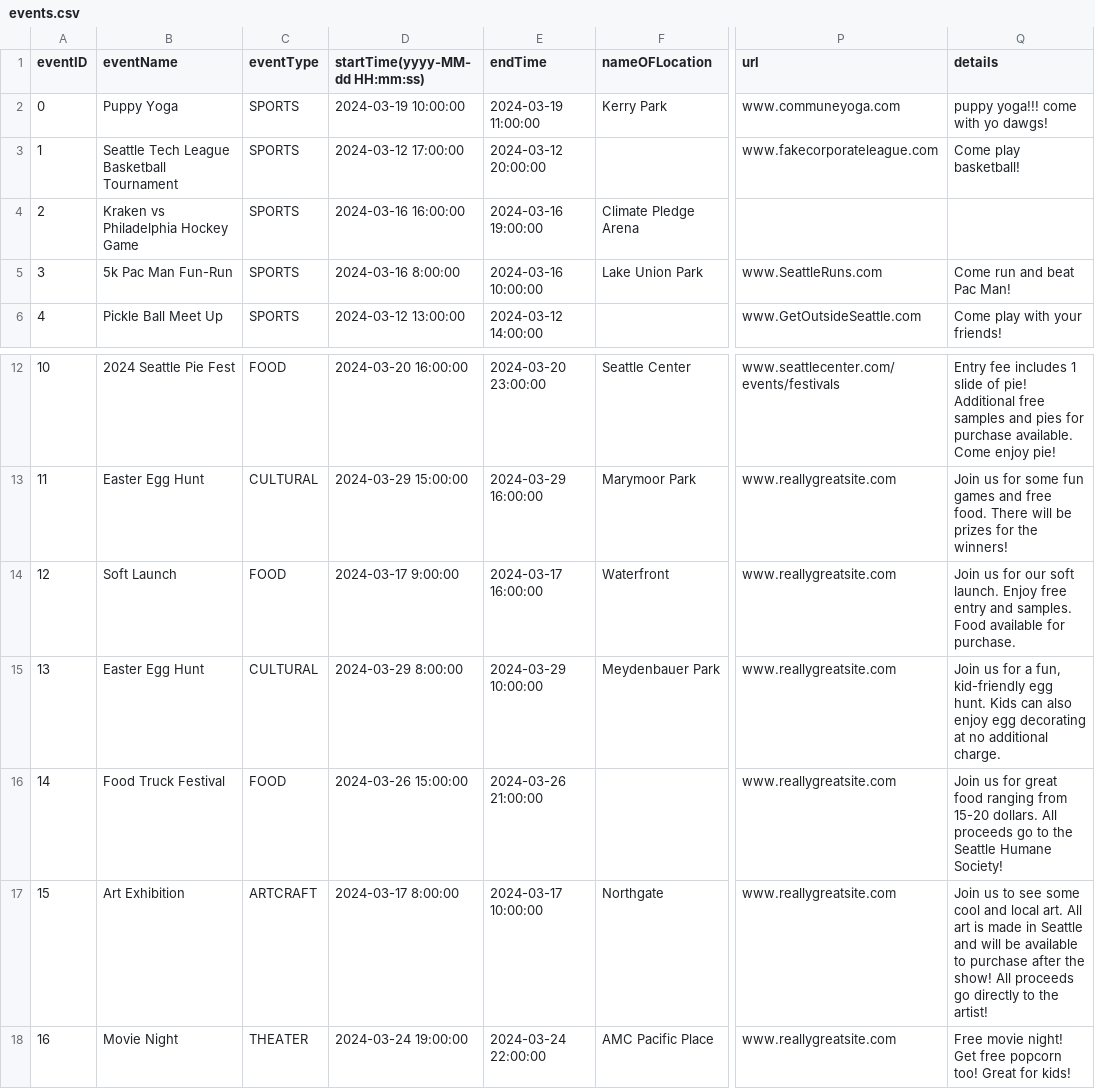
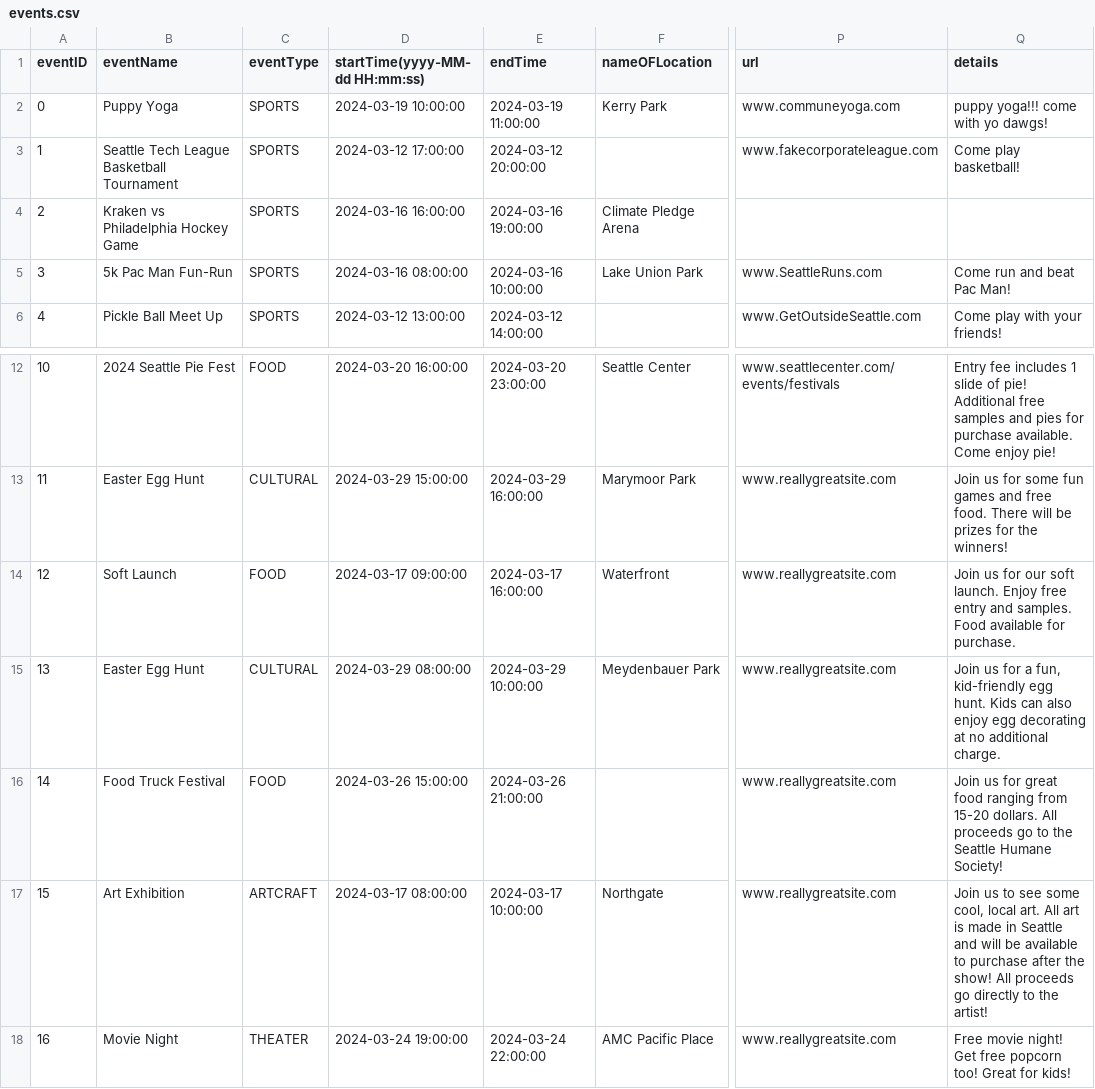
Before and after one commit to UWSocialComputing/wander-code, a CSV file: back-end/database/events.csv, drawn as a sheet; only a part is shown, gaps mark what is left out; the diff names each change by its address in the sheet, - before the commit and + after, or states it on an @@ line.

```diff
--- a/back-end/database/events.csv
+++ b/back-end/database/events.csv
-D5 (startTime(yyyy-MM-dd HH:mm:ss)): 2024-03-16 8:00:00
+D5 (startTime(yyyy-MM-dd HH:mm:ss)): 2024-03-16 08:00:00
-D14 (startTime(yyyy-MM-dd HH:mm:ss)): 2024-03-17 9:00:00
+D14 (startTime(yyyy-MM-dd HH:mm:ss)): 2024-03-17 09:00:00
-D15 (startTime(yyyy-MM-dd HH:mm:ss)): 2024-03-29 8:00:00
+D15 (startTime(yyyy-MM-dd HH:mm:ss)): 2024-03-29 08:00:00
-D17 (startTime(yyyy-MM-dd HH:mm:ss)): 2024-03-17 8:00:00
+D17 (startTime(yyyy-MM-dd HH:mm:ss)): 2024-03-17 08:00:00
-Q17 (details): …see some cool and local art.…
+Q17 (details): …see some cool, local art.…
```
Also changed, not shown: 32 other files.
